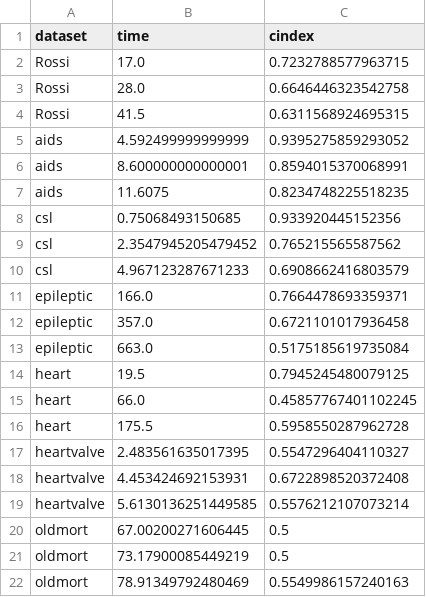
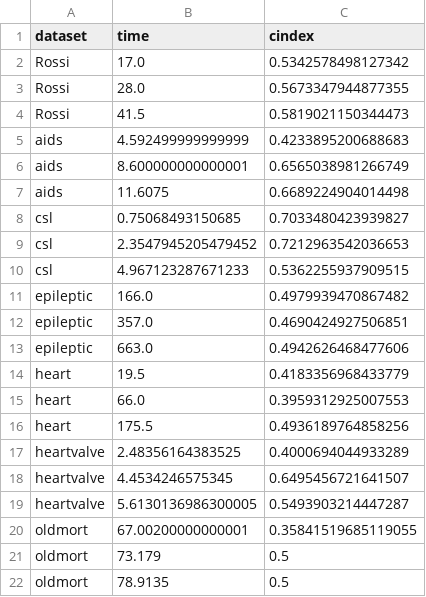
Before and after one commit to dain20000222/survival-tabpfn, a CSV file: dynamic_deephit_evaluation.csv, drawn as a sheet.

Commit message:
Add updated dynamic deephit

```diff
--- a/dynamic_deephit_evaluation.csv
+++ b/dynamic_deephit_evaluation.csv
@@ -1,22 +1,22 @@
 dataset,time,cindex
-Rossi,17.0,0.7232788577963715
-Rossi,28.0,0.6646446323542758
-Rossi,41.5,0.6311568924695315
-aids,4.592499999999999,0.9395275859293052
-aids,8.600000000000001,0.8594015370068991
-aids,11.6075,0.8234748225518235
-csl,0.75068493150685,0.933920445152356
-csl,2.3547945205479452,0.765215565587562
-csl,4.967123287671233,0.6908662416803579
-epileptic,166.0,0.7664478693359371
-epileptic,357.0,0.6721101017936458
-epileptic,663.0,0.5175185619735084
-heart,19.5,0.7945245480079125
-heart,66.0,0.45857767401102245
-heart,175.5,0.5958550287962728
-heartvalve,2.483561635017395,0.5547296404110327
-heartvalve,4.453424692153931,0.6722898520372408
-heartvalve,5.6130136251449585,0.5576212107073214
-oldmort,67.00200271606445,0.5
-oldmort,73.17900085449219,0.5
-oldmort,78.91349792480469,0.5549986157240163
+Rossi,17.0,0.5342578498127342
+Rossi,28.0,0.5673347944877355
+Rossi,41.5,0.5819021150344473
+aids,4.592499999999999,0.4233895200688683
+aids,8.600000000000001,0.6565038981266749
+aids,11.6075,0.6689224904014498
+csl,0.75068493150685,0.7033480423939827
+csl,2.3547945205479452,0.7212963542036653
+csl,4.967123287671233,0.5362255937909515
+epileptic,166.0,0.4979939470867482
+epileptic,357.0,0.4690424927506851
+epileptic,663.0,0.4942626468477606
+heart,19.5,0.4183356968433779
+heart,66.0,0.3959312925007553
+heart,175.5,0.4936189764858256
+heartvalve,2.48356164383525,0.4000694044933289
+heartvalve,4.4534246575345,0.6495456721641507
+heartvalve,5.6130136986300005,0.5493903214447287
+oldmort,67.00200000000001,0.35841519685119055
+oldmort,73.179,0.5
+oldmort,78.9135,0.5
```
Also changed, not shown: dynamic_deephit_evaluation_5.csv, 4 other files.
